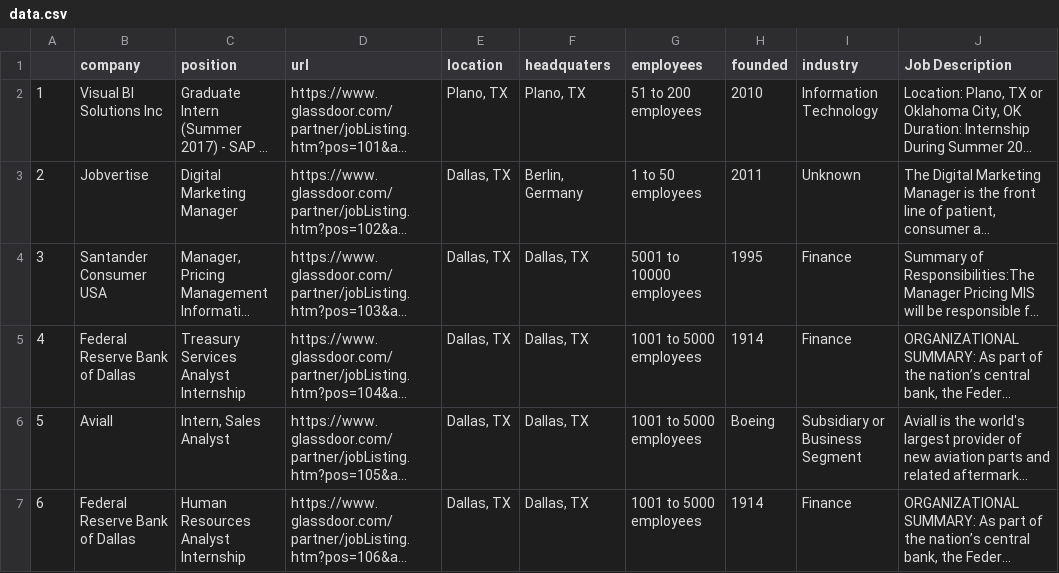
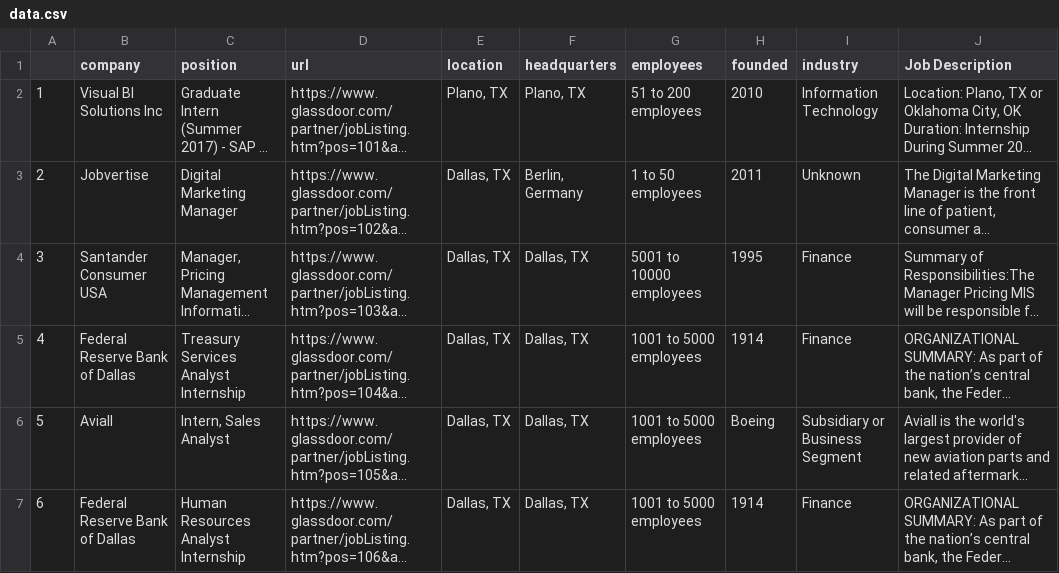
Before and after one commit to binoydutt/Resume-Job-Description-Matching, a CSV file: data.csv, drawn as a sheet; only a part is shown; long unchanged cells end in …; the diff names each change by its address in the sheet, - before the commit and + after, or states it on an @@ line.

Commit message:
Fixed a header misspelling

```diff
--- a/data.csv
+++ b/data.csv
-F1: headquaters
+F1: headquarters
```
